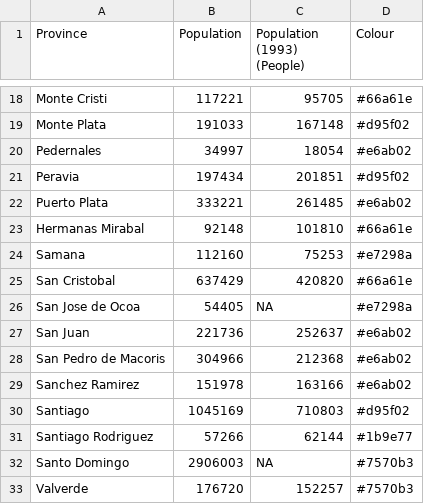
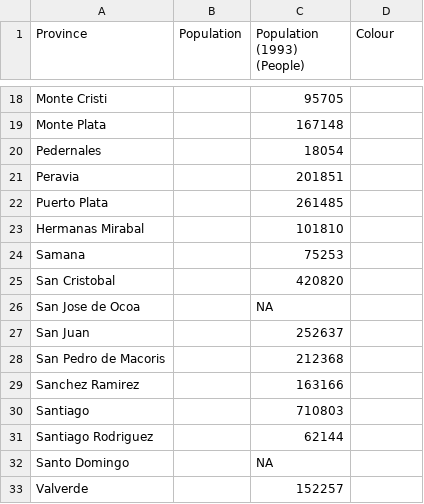
Before and after one commit to nihalzp/cartogram-web, a CSV file: internal/static/cartdata/domrep/template.csv, drawn as a sheet; only a part is shown, gaps mark what is left out; the diff covers the shown part only; the diff names each change by its address in the sheet, - before the commit and + after, or states it on an @@ line.

```diff
--- a/internal/static/cartdata/domrep/template.csv
+++ b/internal/static/cartdata/domrep/template.csv
-B18 (Population): 117221
+B18 (Population): (empty)
-D18 (Colour): #66a61e
+D18 (Colour): (empty)
-B19 (Population): 191033
+B19 (Population): (empty)
-D19 (Colour): #d95f02
+D19 (Colour): (empty)
-B20 (Population): 34997
+B20 (Population): (empty)
-D20 (Colour): #e6ab02
+D20 (Colour): (empty)
-B21 (Population): 197434
+B21 (Population): (empty)
-D21 (Colour): #d95f02
+D21 (Colour): (empty)
-B22 (Population): 333221
+B22 (Population): (empty)
-D22 (Colour): #e6ab02
+D22 (Colour): (empty)
-B23 (Population): 92148
+B23 (Population): (empty)
-D23 (Colour): #66a61e
+D23 (Colour): (empty)
-B24 (Population): 112160
+B24 (Population): (empty)
-D24 (Colour): #e7298a
+D24 (Colour): (empty)
-B25 (Population): 637429
+B25 (Population): (empty)
-D25 (Colour): #66a61e
+D25 (Colour): (empty)
-B26 (Population): 54405
+B26 (Population): (empty)
-D26 (Colour): #e7298a
+D26 (Colour): (empty)
-B27 (Population): 221736
+B27 (Population): (empty)
-D27:D29 (Colour): #e6ab02
+D27:D29 (Colour): (empty)
-B28 (Population): 304966
+B28 (Population): (empty)
-B29 (Population): 151978
+B29 (Population): (empty)
-B30 (Population): 1045169
+B30 (Population): (empty)
-D30 (Colour): #d95f02
+D30 (Colour): (empty)
-B31 (Population): 57266
+B31 (Population): (empty)
-D31 (Colour): #1b9e77
+D31 (Colour): (empty)
-B32 (Population): 2906003
+B32 (Population): (empty)
-D32:D33 (Colour): #7570b3
+D32:D33 (Colour): (empty)
-B33 (Population): 176720
+B33 (Population): (empty)
```
Also changed, not shown: 32 edited cells elsewhere in this file, 8 other files.
